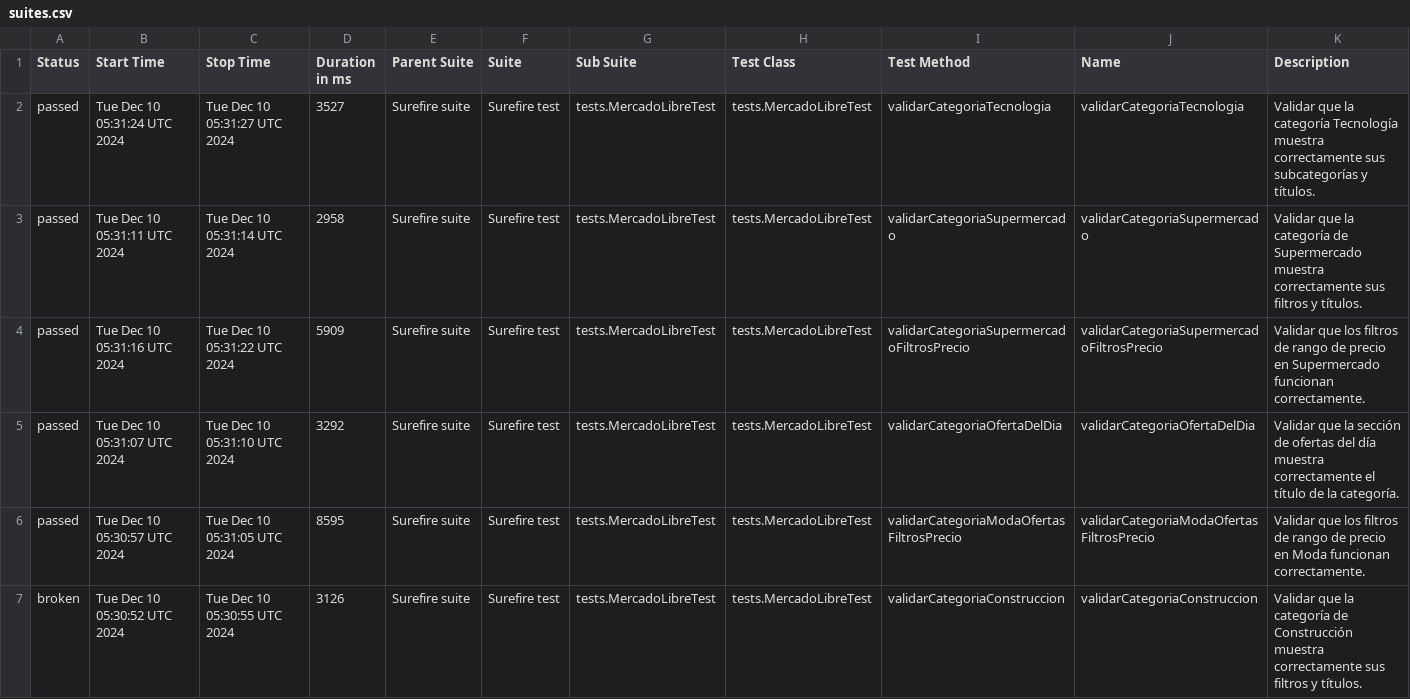
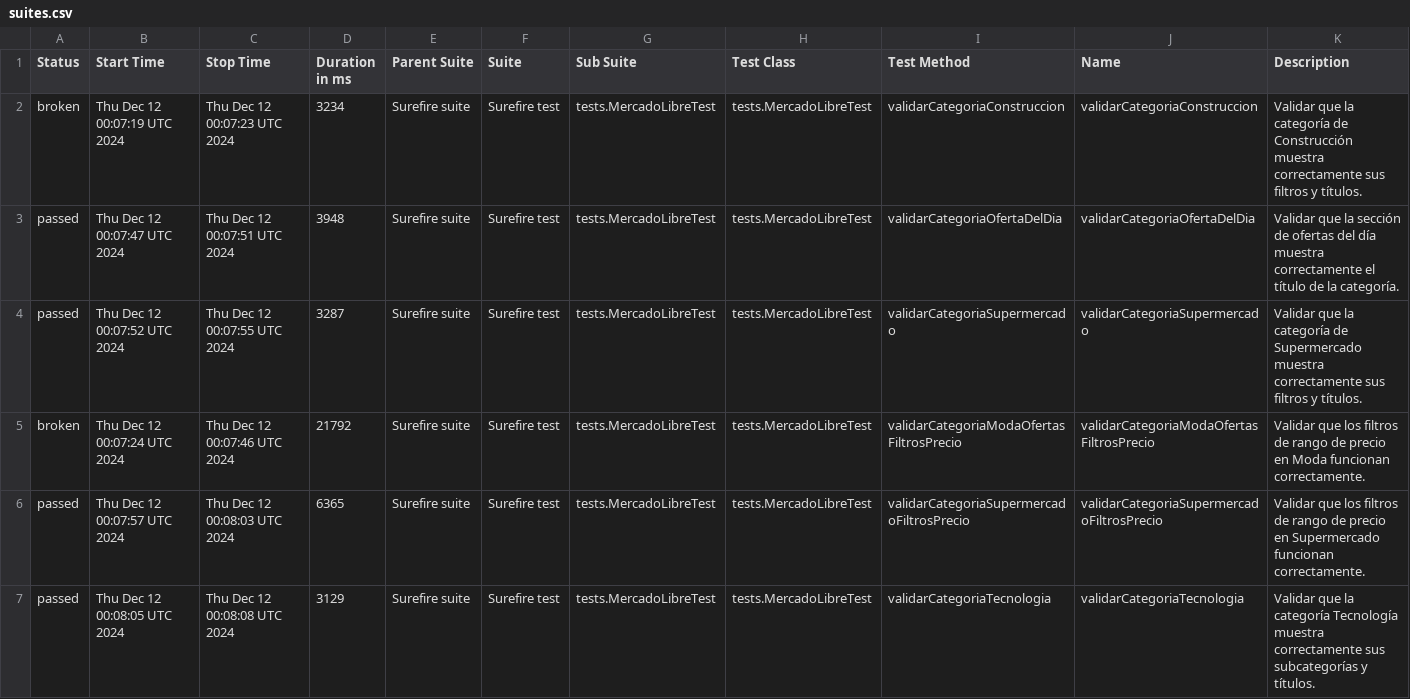
Before and after one commit to Negroove/automation-selenium-java-ui, a CSV file: docs/data/suites.csv, drawn as a sheet.

```diff
--- a/docs/data/suites.csv
+++ b/docs/data/suites.csv
@@ -1,7 +1,7 @@
 "Status","Start Time","Stop Time","Duration in ms","Parent Suite","Suite","Sub Suite","Test Class","Test Method","Name","Description"
-"passed","Tue Dec 10 05:31:24 UTC 2024","Tue Dec 10 05:31:27 UTC 2024","3527","Surefire suite","Surefire test","tests.MercadoLibreTest","tests.MercadoLibreTest","validarCategoriaTecnologia","validarCategoriaTecnologia","Validar que la categoría Tecnología muestra correctamente sus subcategorías y títulos."
-"passed","Tue Dec 10 05:31:11 UTC 2024","Tue Dec 10 05:31:14 UTC 2024","2958","Surefire suite","Surefire test","tests.MercadoLibreTest","tests.MercadoLibreTest","validarCategoriaSupermercado","validarCategoriaSupermercado","Validar que la categoría de Supermercado muestra correctamente sus filtros y títulos."
-"passed","Tue Dec 10 05:31:16 UTC 2024","Tue Dec 10 05:31:22 UTC 2024","5909","Surefire suite","Surefire test","tests.MercadoLibreTest","tests.MercadoLibreTest","validarCategoriaSupermercadoFiltrosPrecio","validarCategoriaSupermercadoFiltrosPrecio","Validar que los filtros de rango de precio en Supermercado funcionan correctamente."
-"passed","Tue Dec 10 05:31:07 UTC 2024","Tue Dec 10 05:31:10 UTC 2024","3292","Surefire suite","Surefire test","tests.MercadoLibreTest","tests.MercadoLibreTest","validarCategoriaOfertaDelDia","validarCategoriaOfertaDelDia","Validar que la sección de ofertas del día muestra correctamente el título de la categoría."
-"passed","Tue Dec 10 05:30:57 UTC 2024","Tue Dec 10 05:31:05 UTC 2024","8595","Surefire suite","Surefire test","tests.MercadoLibreTest","tests.MercadoLibreTest","validarCategoriaModaOfertasFiltrosPrecio","validarCategoriaModaOfertasFiltrosPrecio","Validar que los filtros de rango de precio en Moda funcionan correctamente."
-"broken","Tue Dec 10 05:30:52 UTC 2024","Tue Dec 10 05:30:55 UTC 2024","3126","Surefire suite","Surefire test","tests.MercadoLibreTest","tests.MercadoLibreTest","validarCategoriaConstruccion","validarCategoriaConstruccion","Validar que la categoría de Construcción muestra correctamente sus filtros y títulos."
+"broken","Thu Dec 12 00:07:19 UTC 2024","Thu Dec 12 00:07:23 UTC 2024","3234","Surefire suite","Surefire test","tests.MercadoLibreTest","tests.MercadoLibreTest","validarCategoriaConstruccion","validarCategoriaConstruccion","Validar que la categoría de Construcción muestra correctamente sus filtros y títulos."
+"passed","Thu Dec 12 00:07:47 UTC 2024","Thu Dec 12 00:07:51 UTC 2024","3948","Surefire suite","Surefire test","tests.MercadoLibreTest","tests.MercadoLibreTest","validarCategoriaOfertaDelDia","validarCategoriaOfertaDelDia","Validar que la sección de ofertas del día muestra correctamente el título de la categoría."
+"passed","Thu Dec 12 00:07:52 UTC 2024","Thu Dec 12 00:07:55 UTC 2024","3287","Surefire suite","Surefire test","tests.MercadoLibreTest","tests.MercadoLibreTest","validarCategoriaSupermercado","validarCategoriaSupermercado","Validar que la categoría de Supermercado muestra correctamente sus filtros y títulos."
+"broken","Thu Dec 12 00:07:24 UTC 2024","Thu Dec 12 00:07:46 UTC 2024","21792","Surefire suite","Surefire test","tests.MercadoLibreTest","tests.MercadoLibreTest","validarCategoriaModaOfertasFiltrosPrecio","validarCategoriaModaOfertasFiltrosPrecio","Validar que los filtros de rango de precio en Moda funcionan correctamente."
+"passed","Thu Dec 12 00:07:57 UTC 2024","Thu Dec 12 00:08:03 UTC 2024","6365","Surefire suite","Surefire test","tests.MercadoLibreTest","tests.MercadoLibreTest","validarCategoriaSupermercadoFiltrosPrecio","validarCategoriaSupermercadoFiltrosPrecio","Validar que los filtros de rango de precio en Supermercado funcionan correctamente."
+"passed","Thu Dec 12 00:08:05 UTC 2024","Thu Dec 12 00:08:08 UTC 2024","3129","Surefire suite","Surefire test","tests.MercadoLibreTest","tests.MercadoLibreTest","validarCategoriaTecnologia","validarCategoriaTecnologia","Validar que la categoría Tecnología muestra correctamente sus subcategorías y títulos."
```
Also changed, not shown: 35 other files.
